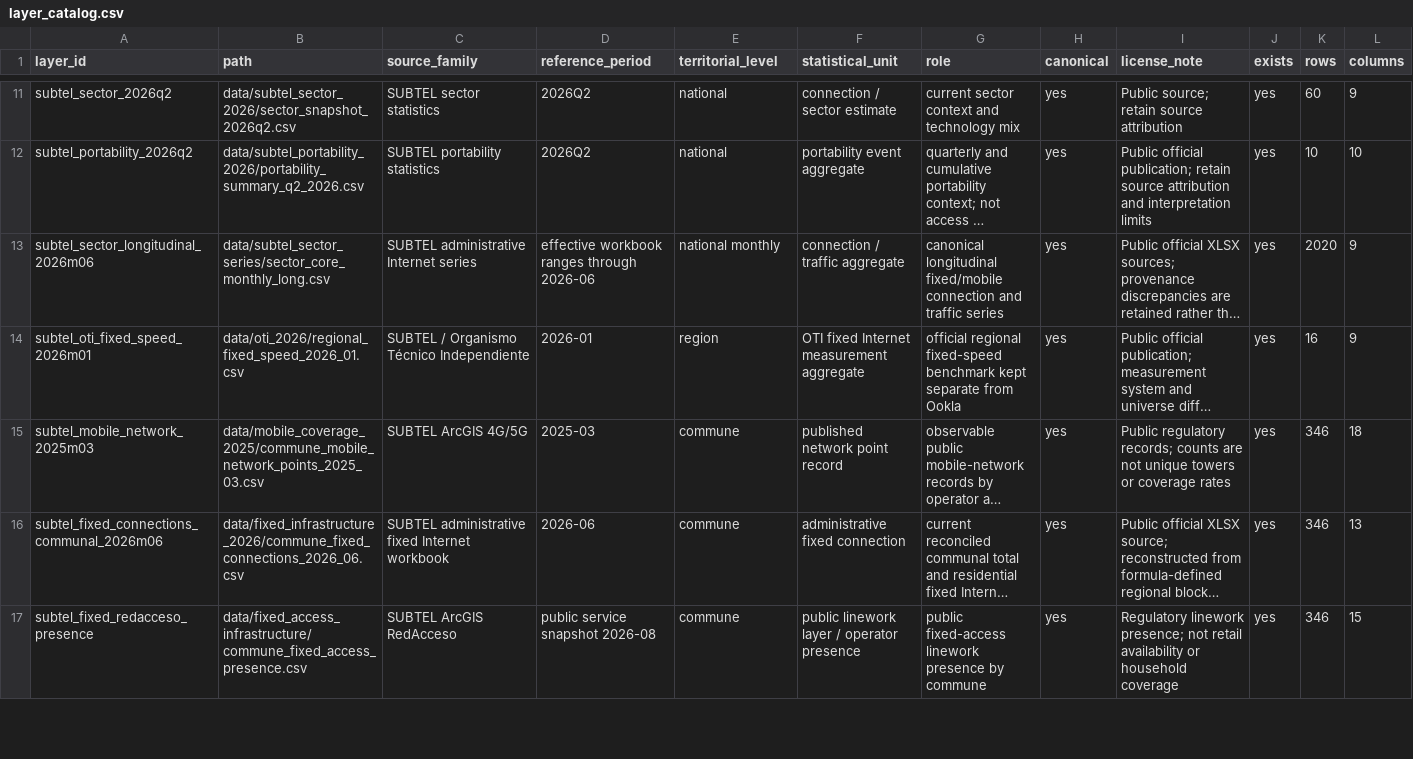
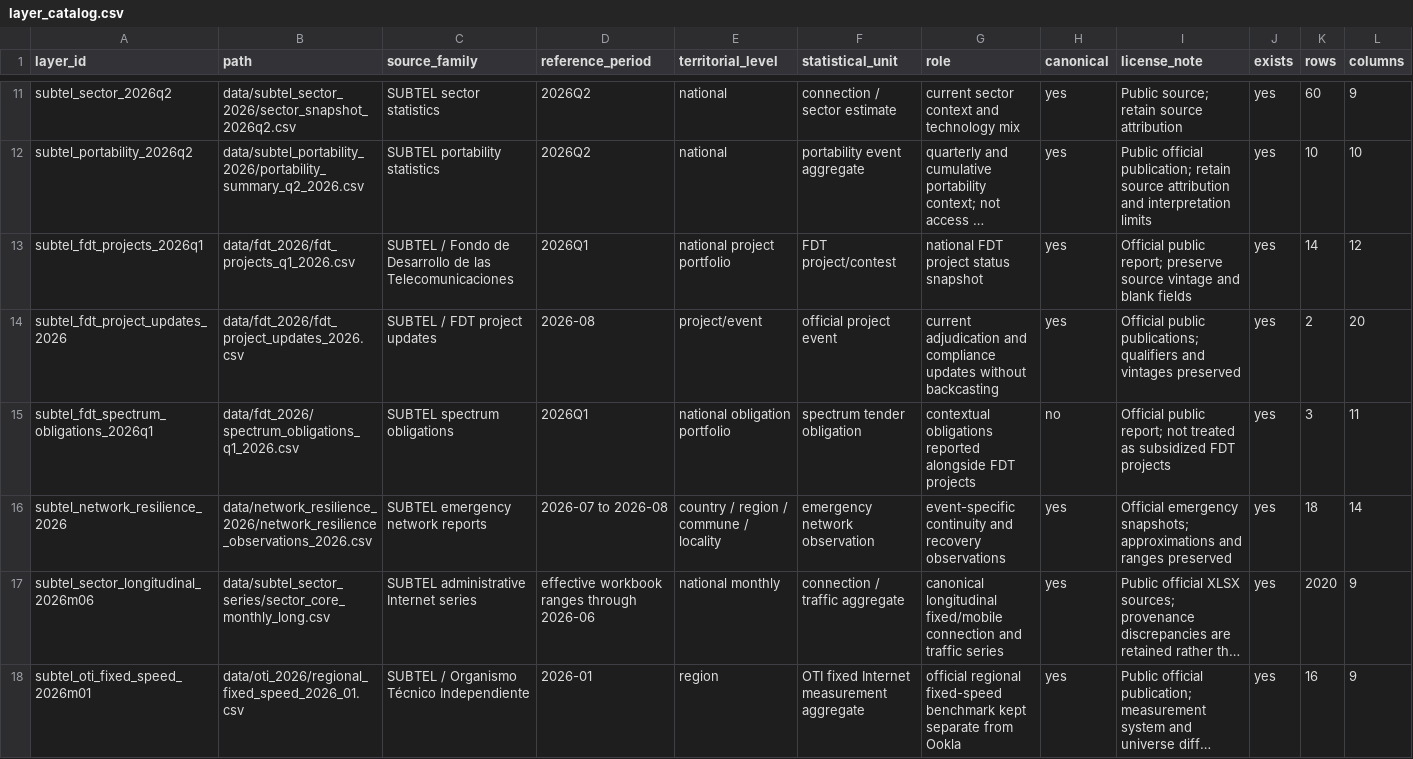
Before and after one commit to selguetagodoy/Chile-Digital-Inclusion, a CSV file: data/metadata/layer_catalog.csv, drawn as a sheet; only a part is shown, gaps mark what is left out; the shorter side is filled out with more unchanged rows; long unchanged cells end in …; the diff names each change by its address in the sheet, - before the commit and + after, or states it on an @@ line.

```diff
--- a/data/metadata/layer_catalog.csv
+++ b/data/metadata/layer_catalog.csv
+row 13: subtel_fdt_projects_2026q1 | data/fdt_2026/fdt_projects_q1_2026.csv | SUBTEL / Fondo de Desarrollo de las Telecomunicaciones | 2026Q1 | national project portfolio | FDT project/contest | national FDT project status snapshot | yes | Official public report; preserve source vintage and blank fields | yes | 14 | 12
+row 14: subtel_fdt_project_updates_2026 | data/fdt_2026/fdt_project_updates_2026.csv | SUBTEL / FDT project updates | 2026-08 | project/event | official project event | current adjudication and compliance updates without backcasting | yes | Official public publications; qualifiers and vintages preserved | yes | 2 | 20
+row 15: subtel_fdt_spectrum_obligations_2026q1 | data/fdt_2026/spectrum_obligations_q1_2026.csv | SUBTEL spectrum obligations | 2026Q1 | national obligation portfolio | spectrum tender obligation | contextual obligations reported alongside FDT projects | no | Official public report; not treated as subsidized FDT projects | yes | 3 | 11
+row 16: subtel_network_resilience_2026 | data/network_resilience_2026/network_resilience_observations_2026.csv | SUBTEL emergency network reports | 2026-07 to 2026-08 | country / region / commune / locality | emergency network observation | event-specific continuity and recovery observations | yes | Official emergency snapshots; approximations and ranges preserved | yes | 18 | 14
```
Also changed, not shown: data/metadata/release_manifest.csv.
